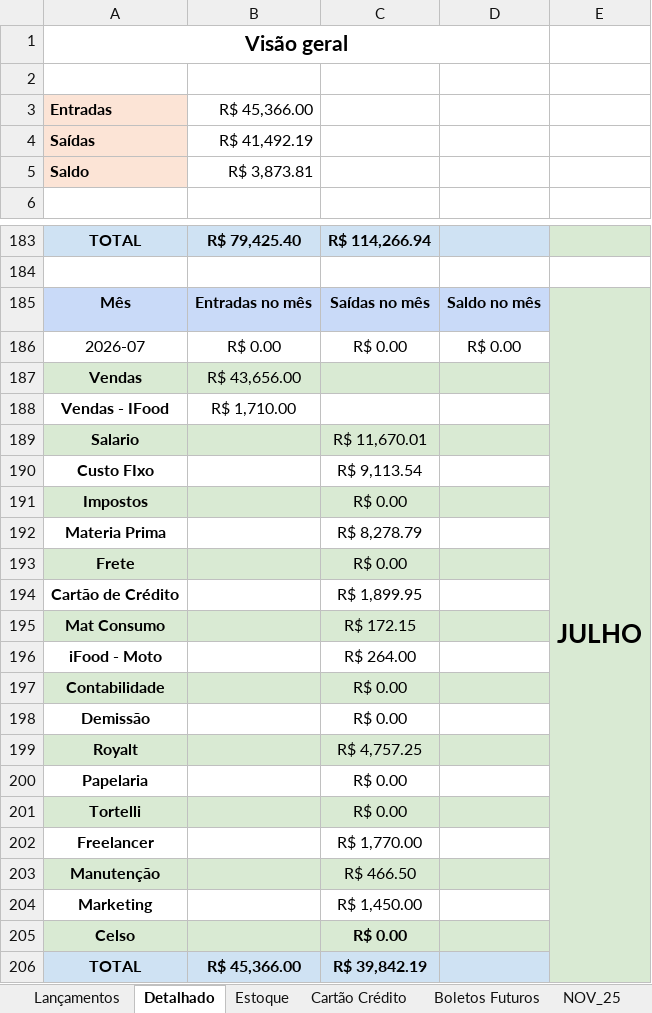
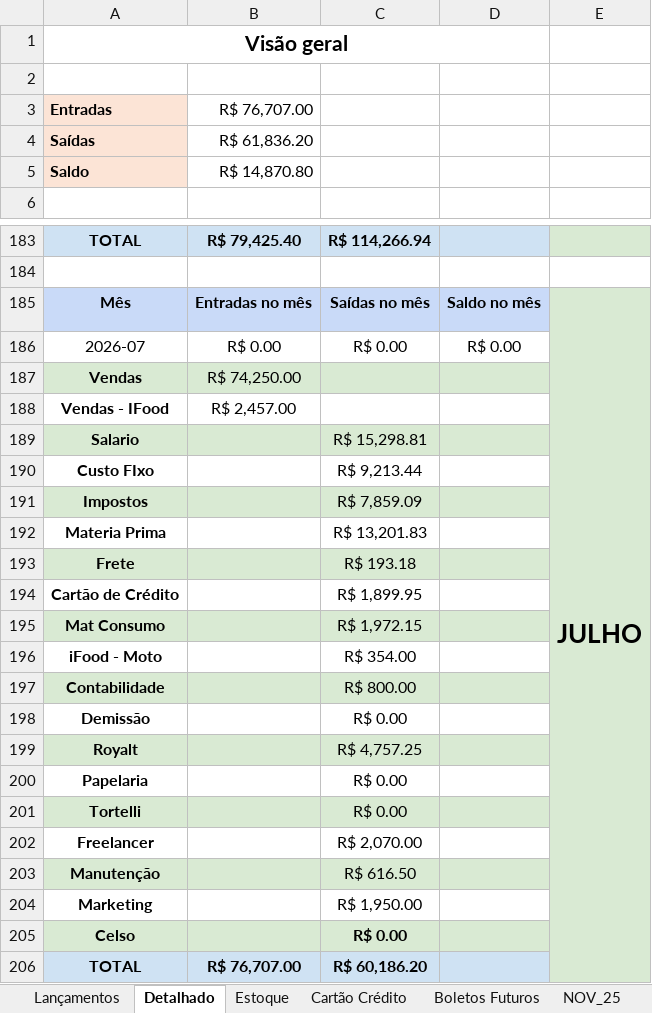
Before and after one commit to bacelargm285/Dubelato_SL, an Excel workbook: Controle_Financeiro_Dubelato.xlsx, sheet Detalhado, drawn as a sheet; only a part is shown, gaps mark what is left out; values as stored, in another font and other column widths than the file's, no borders; the diff names each change by its address in the sheet, - before the commit and + after, or states it on an @@ line.

```diff
--- a/Controle_Financeiro_Dubelato.xlsx (sheet Detalhado)
+++ b/Controle_Financeiro_Dubelato.xlsx (sheet Detalhado)
-B3: R$ 45,366.00
+B3: R$ 76,707.00
-B4 (R$ 76,707.00): R$ 41,492.19
+B4 (R$ 76,707.00): R$ 61,836.20
-B5 (R$ 76,707.00): R$ 3,873.81
+B5 (R$ 76,707.00): R$ 14,870.80
-B187 (R$ 76,707.00): R$ 43,656.00
+B187 (R$ 76,707.00): R$ 74,250.00
-B188 (R$ 76,707.00): R$ 1,710.00
+B188 (R$ 76,707.00): R$ 2,457.00
-C189: R$ 11,670.01
+C189: R$ 15,298.81
-C190: R$ 9,113.54
+C190: R$ 9,213.44
-C191: R$ 0.00
+C191: R$ 7,859.09
-C192: R$ 8,278.79
+C192: R$ 13,201.83
-C193: R$ 0.00
+C193: R$ 193.18
-C195: R$ 172.15
+C195: R$ 1,972.15
-C196: R$ 264.00
+C196: R$ 354.00
-C197: R$ 0.00
+C197: R$ 800.00
-C202: R$ 1,770.00
+C202: R$ 2,070.00
-C203: R$ 466.50
+C203: R$ 616.50
-C204: R$ 1,450.00
+C204: R$ 1,950.00
-B206 (R$ 76,707.00): R$ 45,366.00
+B206 (R$ 76,707.00): R$ 76,707.00
-C206: R$ 39,842.19
+C206: R$ 60,186.20
```
Also changed, not shown: sheet Lançamentos, sheet Estoque, sheet Cartão Crédito, sheet Boletos Futuros.
